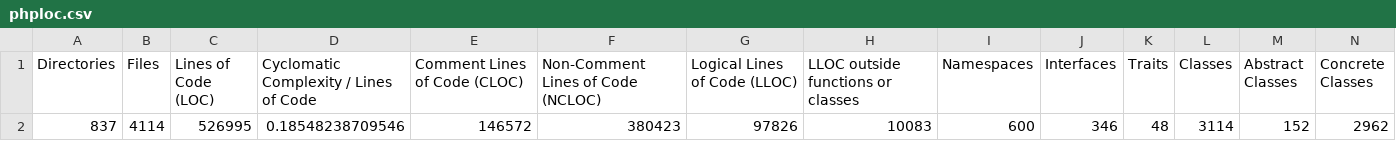
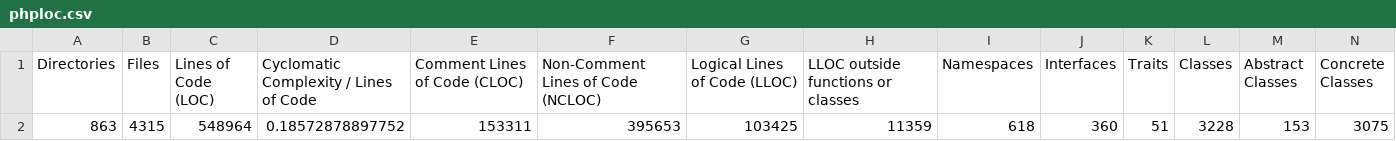
Before and after one commit to schoolinformatica/Project56, a CSV file: http/laravel/build/logs/phploc.csv, drawn as a sheet; only a part is shown; removed rows and columns are numbered as before the commit, all else as after; rows hold the shown columns only; the diff names each change by its address in the sheet, - before the commit and + after, or states it on an @@ line.

```diff
--- a/http/laravel/build/logs/phploc.csv
+++ b/http/laravel/build/logs/phploc.csv
-row 2: 837 | 4114 | 526995 | 0.18548238709546 | 146572 | 380423 | 97826 | 10083 | 600 | 346 | 48 | 3114 | 152 | 2962
+row 2: 863 | 4315 | 548964 | 0.18572878897752 | 153311 | 395653 | 103425 | 11359 | 618 | 360 | 51 | 3228 | 153 | 3075
```
Also changed, not shown: 38 other files.
